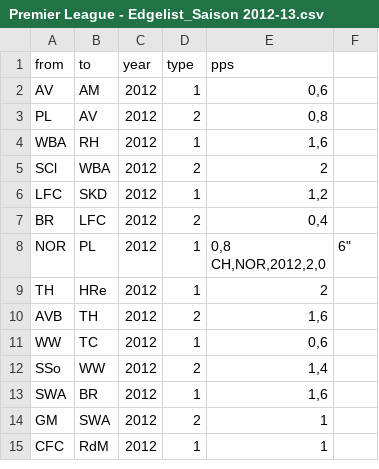
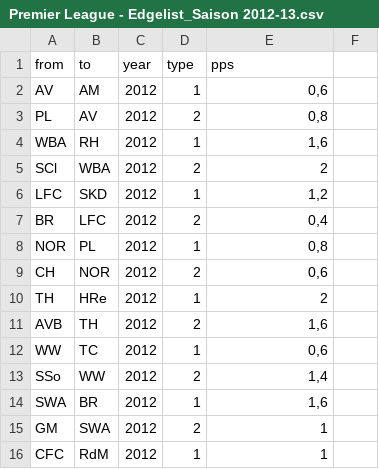
Before and after one commit to ea033/trainerwechsel, a CSV file: Premier League - Edgelist_Saison 2012-13.csv, drawn as a sheet; only a part is shown.

Commit message:
Update Premier League - Edgelist_Saison 2012-13.csv

```diff
--- a/Premier League - Edgelist_Saison 2012-13.csv
+++ b/Premier League - Edgelist_Saison 2012-13.csv
@@ -7,4 +7,4 @@ LFC,SKD,2012,1,"1,2"
 BR,LFC,2012,2,"0,4"
-NOR,PL,2012,1,"0,8
-CH,NOR,2012,2,"0,6"
+NOR,PL,2012,1,"0,8"
+CH,NOR,2012,2,"0,6"
 TH,HRe,2012,1,2
```
